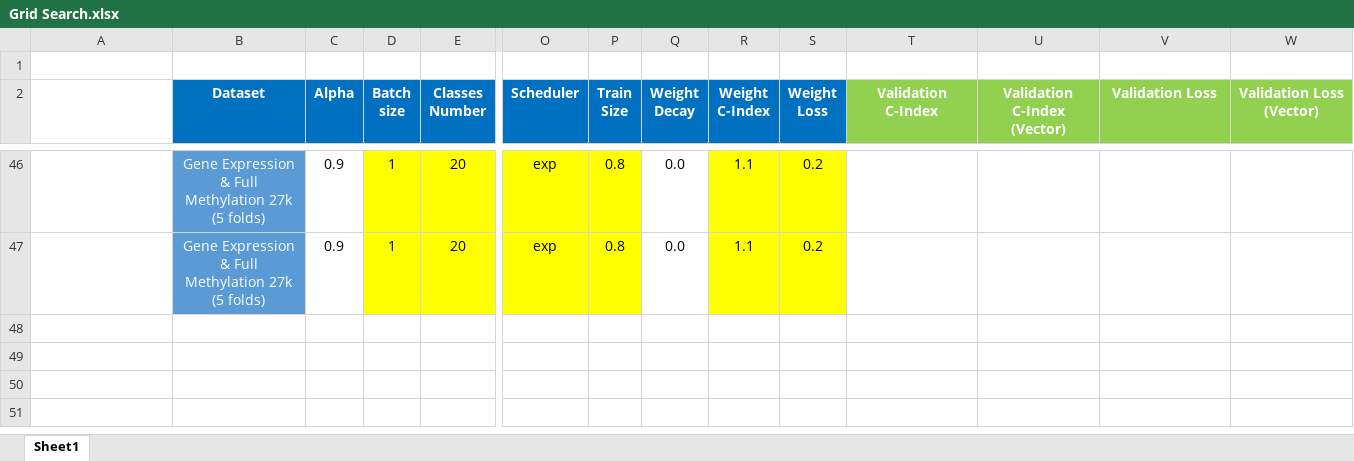
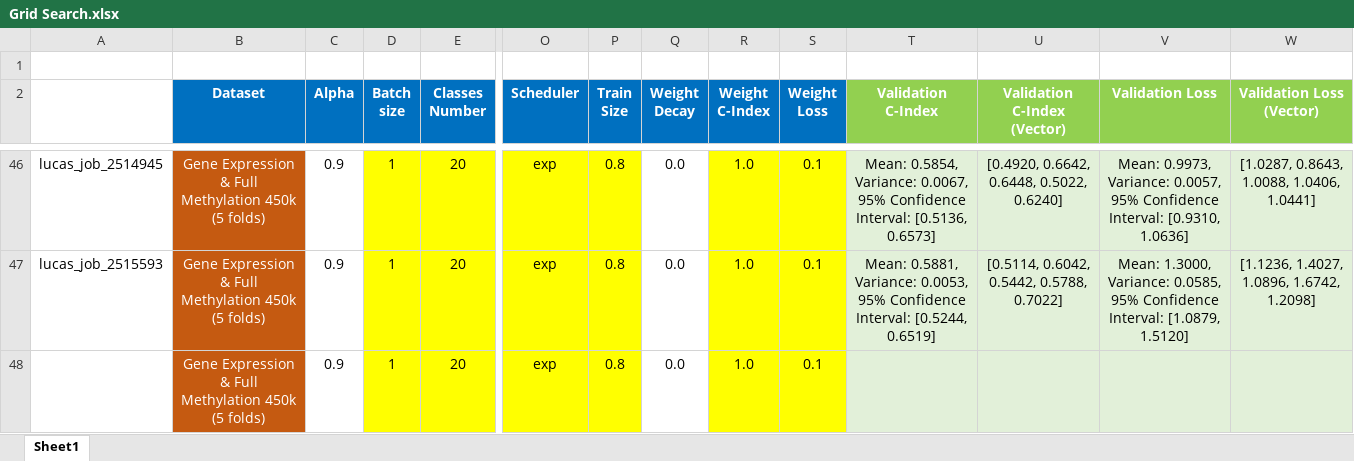
Before and after one commit to england00/MethWayOS, an Excel workbook: src/mcat/Grid Search.xlsx, sheet Sheet1, drawn as a sheet; only a part is shown, gaps mark what is left out; values as stored, in another font and other column widths than the file's, no borders; addresses are those after the commit; rows hold the shown columns only; the diff covers the shown part only; the diff names each change by its address in the sheet, - before the commit and + after, or states it on an @@ line.

Commit message:
Dell XPS' Update Signed off by: Luca Inghilterra E-mail: 271539@studenti.unimore.it

```diff
--- a/src/mcat/Grid Search.xlsx (sheet Sheet1)
+++ b/src/mcat/Grid Search.xlsx (sheet Sheet1)
-A46: (empty)
+A46: lucas_job_2514945
-B46 fill: #5B9BD5
+B46 fill: #C55A11
-B46 (Dataset): …Full Methylation 27k (5 folds)
+B46 (Dataset): …Full Methylation 450k (5 folds)
-R46 (Weight C-Index): 1.1
+R46 (Weight C-Index): 1.0
-S46 (Weight Loss): 0.2
+S46 (Weight Loss): 0.1
-T46:W46 fill: none
+T46:W46 fill: #E2F0D9
-T46 (Validation C-Index): (empty)
+T46 (Validation C-Index): Mean: 0.5854, Variance: 0.0067, 95% Confidence Interval: [0.5136, 0.6573]
-U46 (Validation C-Index (Vector)): (empty)
+U46 (Validation C-Index (Vector)): [0.4920, 0.6642, 0.6448, 0.5022, 0.6240]
-V46 (Validation Loss): (empty)
+V46 (Validation Loss): Mean: 0.9973, Variance: 0.0057, 95% Confidence Interval: [0.9310, 1.0636]
-W46 (Validation Loss (Vector)): (empty)
+W46 (Validation Loss (Vector)): [1.0287, 0.8643, 1.0088, 1.0406, 1.0441]
+row 47: lucas_job_2515593 | Gene Expression & Full Methylation 450k (5 folds) | 0.9 | 1 | 20 | exp | 0.8 | 0.0 | 1.0 | 0.1 | Mean: 0.5881, Variance: 0.0053, 95% Confidence Interval: [0.5244, 0.6519] | [0.5114, 0.6042, 0.5442, 0.5788, 0.7022] | Mean: 1.3000, Variance: 0.0585, 95% Confidence Interval: [1.0879, 1.5120] | [1.1236, 1.4027, 1.0896, 1.6742, 1.2098]
-B48 (Dataset): …Full Methylation 27k (5 folds)
+B48 (Dataset): …Full Methylation 450k (5 folds)
-B48 fill: #5B9BD5
+B48 fill: #C55A11
-R48 (Weight C-Index): 1.1
+R48 (Weight C-Index): 1.0
-S48 (Weight Loss): 0.2
+S48 (Weight Loss): 0.1
-T48:W48 fill: none
+T48:W48 fill: #E2F0D9
```
Also changed, not shown: 46 edited cells and cell formats elsewhere in this sheet, 17 other files.
